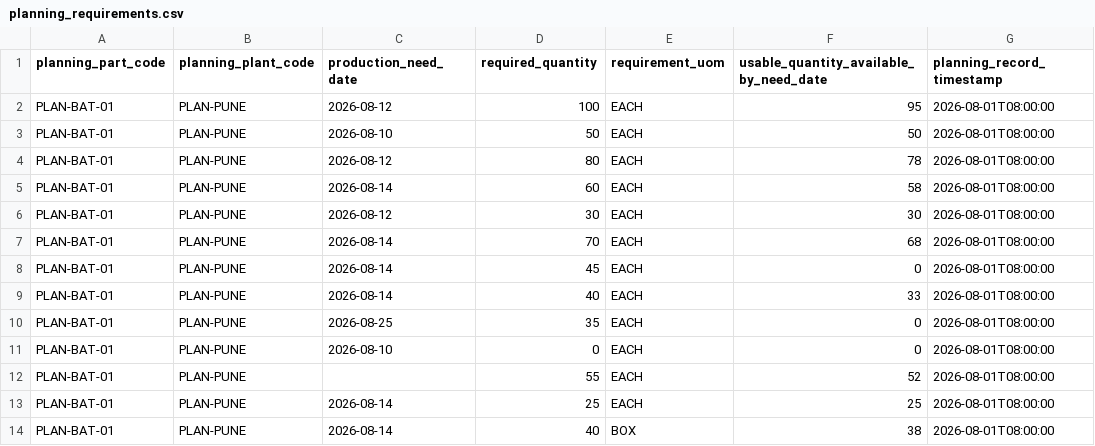
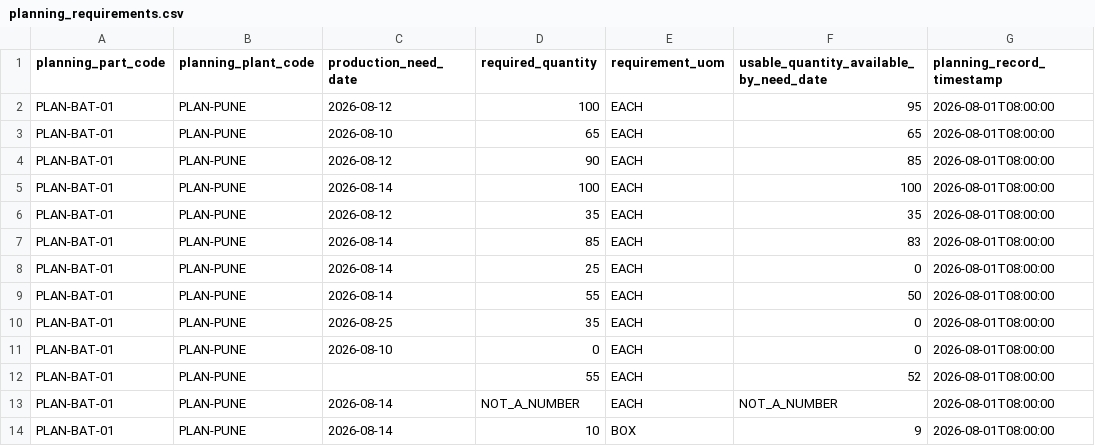
Before and after one commit to pankajadam-tech/chainproof-snowflake, a CSV file: data/raw/planning_requirements.csv, drawn as a sheet; only a part is shown; the diff names each change by its address in the sheet, - before the commit and + after, or states it on an @@ line.

```diff
--- a/data/raw/planning_requirements.csv
+++ b/data/raw/planning_requirements.csv
-D3 (required_quantity): 50
+D3 (required_quantity): 65
-F3: 50
+F3: 65
-D4 (required_quantity): 80
+D4 (required_quantity): 90
-F4: 78
+F4: 85
-D5 (required_quantity): 60
+D5 (required_quantity): 100
-F5: 58
+F5: 100
-D6 (required_quantity): 30
+D6 (required_quantity): 35
-F6: 30
+F6: 35
-D7 (required_quantity): 70
+D7 (required_quantity): 85
-F7: 68
+F7: 83
-D8 (required_quantity): 45
+D8 (required_quantity): 25
-D9 (required_quantity): 40
+D9 (required_quantity): 55
-F9: 33
+F9: 50
-D13 (required_quantity): 25
+D13 (required_quantity): NOT_A_NUMBER
-F13: 25
+F13: NOT_A_NUMBER
-D14 (required_quantity): 40
+D14 (required_quantity): 10
-F14: 38
+F14: 9
```
Also changed, not shown: data/raw/erp_purchase_order_lines.csv, data/raw/identity_persona_map.csv, 10 other files.
